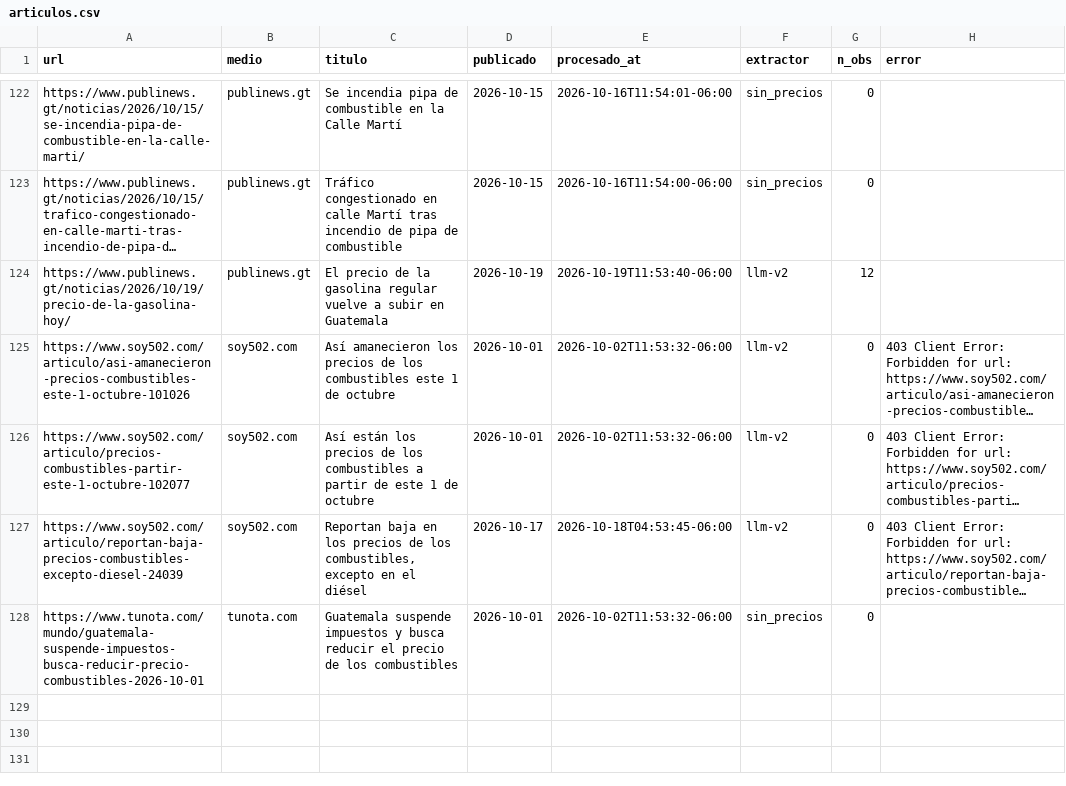
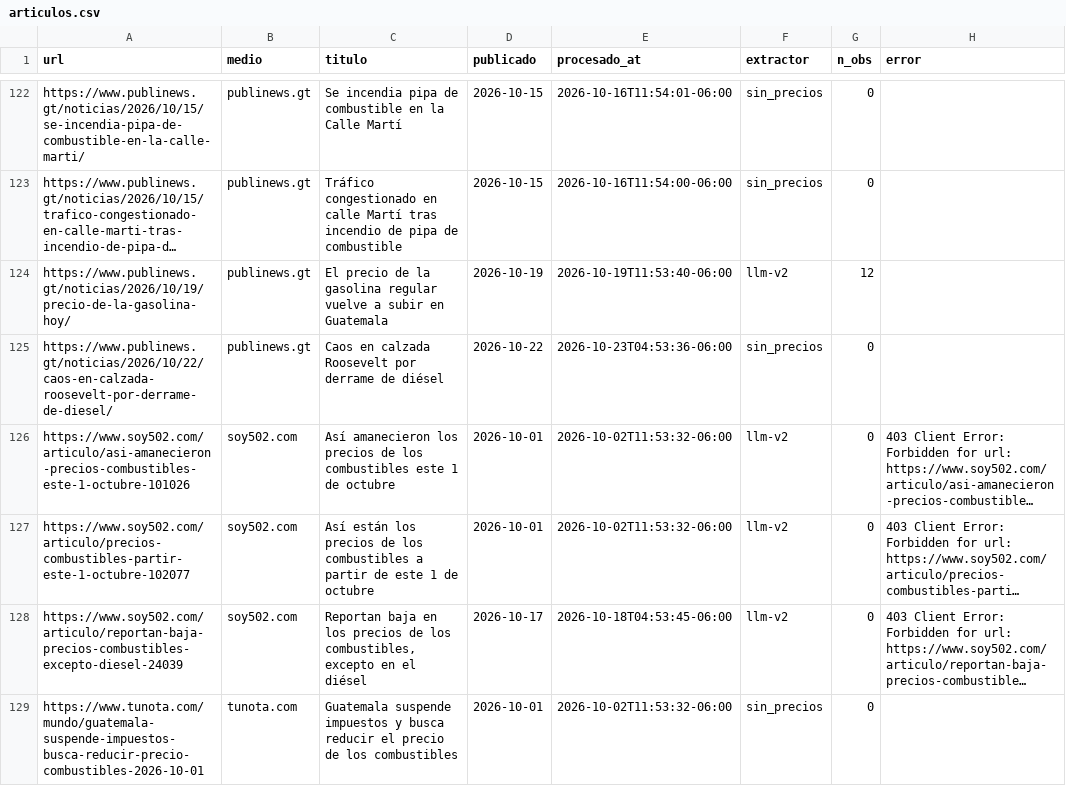
Before and after one commit to yartoorsdar/gasolina-gt, a CSV file: data/db/articulos.csv, drawn as a sheet; only a part is shown, gaps mark what is left out; long unchanged cells end in …; the diff names each change by its address in the sheet, - before the commit and + after, or states it on an @@ line.

```diff
--- a/data/db/articulos.csv
+++ b/data/db/articulos.csv
+row 125: https://www.publinews.gt/noticias/2026/10/22/caos-en-calzada-roosevelt-por-derrame-de-diesel/ | publinews.gt | Caos en calzada Roosevelt por derrame de diésel | 2026-10-22 | 2026-10-23T04:53:36-06:00 | sin_precios | 0
```
Also changed, not shown: data/db/calibracion.csv, data/db/votos.csv, 2 other files.
